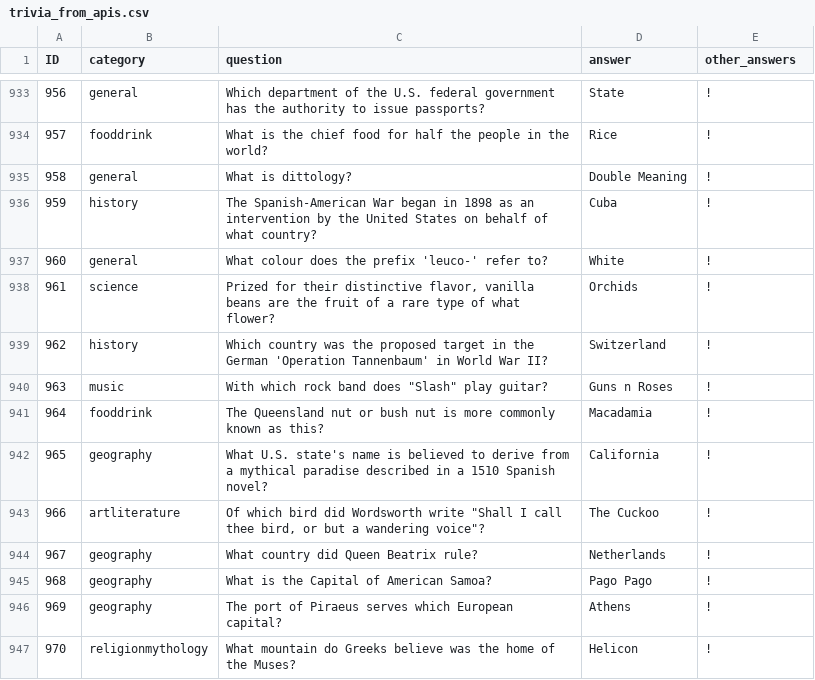
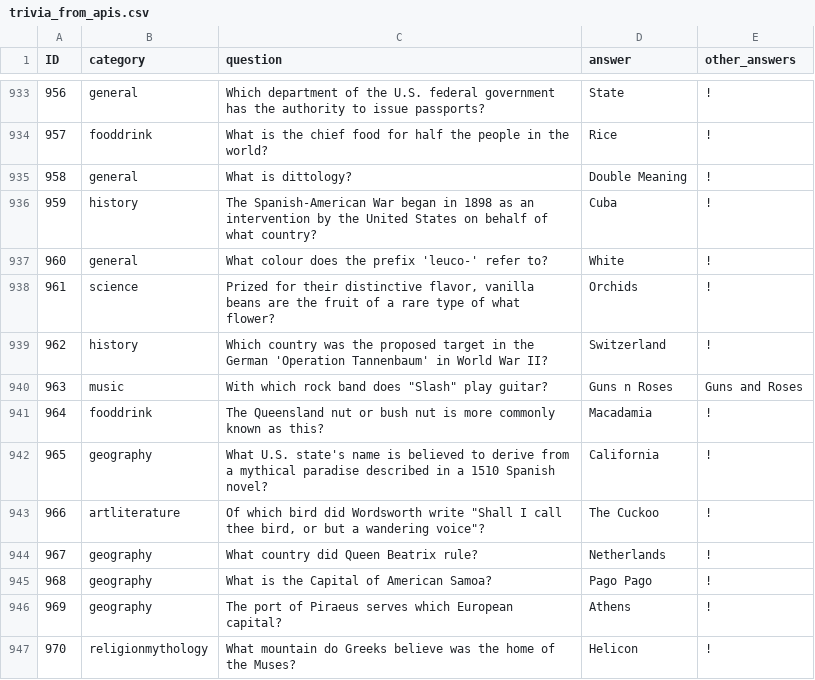
Before and after one commit to shakey0/Games0Project, a CSV file: Games0App/static/quiz_data/trivia_from_apis.csv, drawn as a sheet; only a part is shown, gaps mark what is left out.

Commit message:
More trivia questions

```diff
--- a/Games0App/static/quiz_data/trivia_from_apis.csv
+++ b/Games0App/static/quiz_data/trivia_from_apis.csv
@@ -939,3 +939,3 @@ ID;category;question;answer;other_answers
 962;history;Which country was the proposed target in the German 'Operation Tannenbaum' in World War II?;Switzerland;!
-963;music;"With which rock band does ""Slash"" play guitar?";Guns n Roses;!
+963;music;"With which rock band does ""Slash"" play guitar?";Guns n Roses;Guns and Roses
 964;fooddrink;The Queensland nut or bush nut is more commonly known as this?;Macadamia;!
```
Also changed, not shown: 1 other file.
